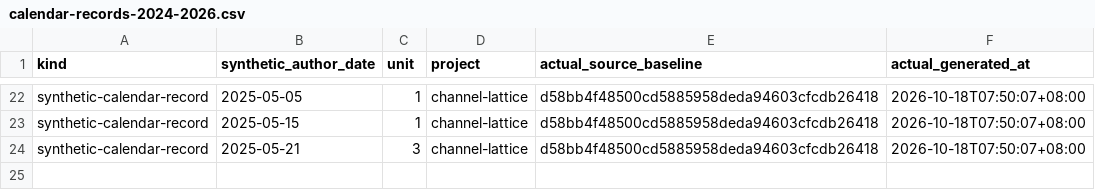
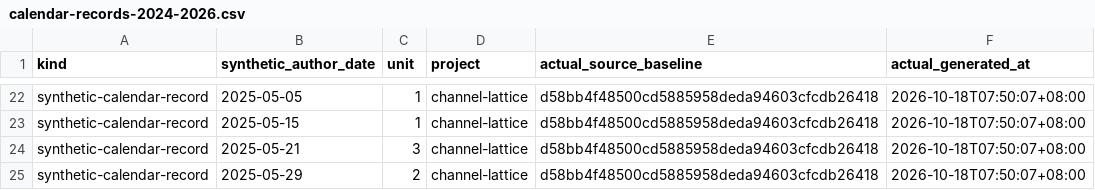
Before and after one commit to Khalil-Work/channel-lattice, a CSV file: docs/calendar-records-2024-2026.csv, drawn as a sheet; only a part is shown, gaps mark what is left out.

Commit message:
docs: synthetic calendar record 2025-05-29 unit 2
Documentation calendar reconstruction generated on 2026-10-18. Historical author dates do not date source development.

```diff
--- a/docs/calendar-records-2024-2026.csv
+++ b/docs/calendar-records-2024-2026.csv
@@ -24 +24,2 @@ synthetic-calendar-record,2025-05-15,1,channel-lattice,d58bb4f48500cd5885958deda
 synthetic-calendar-record,2025-05-21,3,channel-lattice,d58bb4f48500cd5885958deda94603cfcdb26418,2026-10-18T07:50:07+08:00
+synthetic-calendar-record,2025-05-29,2,channel-lattice,d58bb4f48500cd5885958deda94603cfcdb26418,2026-10-18T07:50:07+08:00
```
